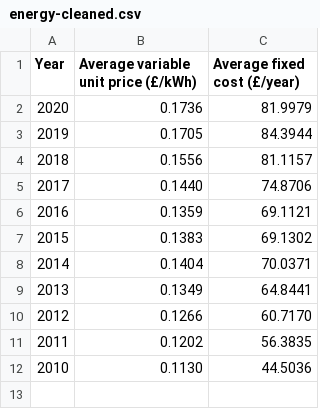
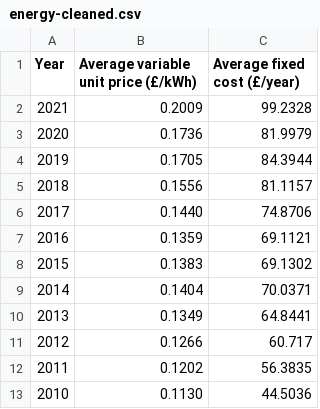
Before and after one commit to callumnewlands/ElectricCarsDataVis, a CSV file: datasources/energy-cleaned.csv, drawn as a sheet.

```diff
--- a/datasources/energy-cleaned.csv
+++ b/datasources/energy-cleaned.csv
@@ -1,2 +1,3 @@
 Year,Average variable unit price (£/kWh),Average fixed cost (£/year)
+2021,0.2009,99.2328
 2020,0.1736,81.9979
@@ -9,3 +10,3 @@
 2013,0.1349,64.8441
-2012,0.1266,60.7170
+2012,0.1266,60.717
 2011,0.1202,56.3835
```
Also changed, not shown: 6 other files.
